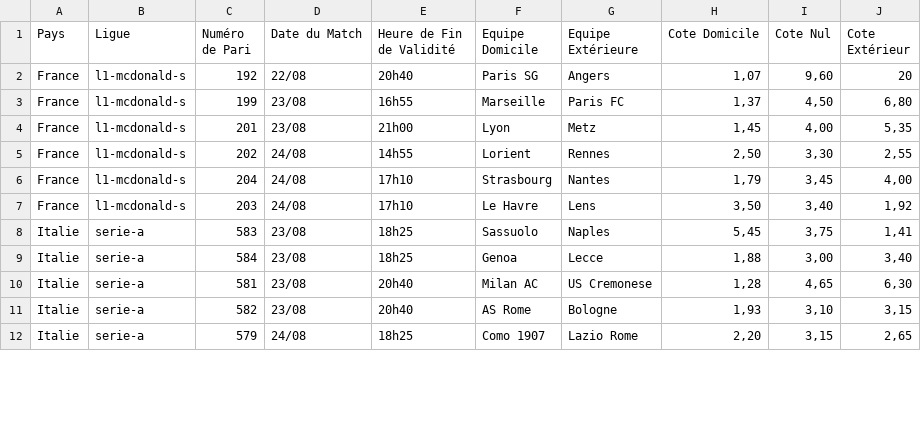
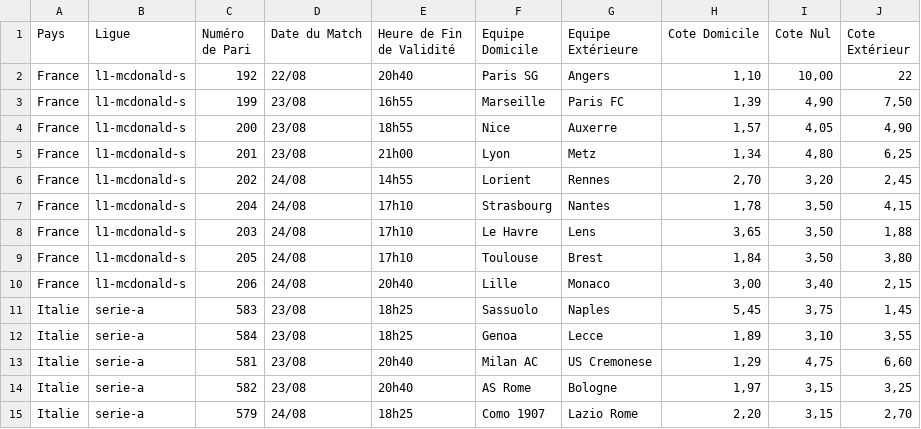
Before and after one commit to Metimer/Goalytics, a CSV file: cotes_du_jour.csv, drawn as a sheet; only a part is shown; the diff covers the shown part only.

Commit message:
Mise à jour des fichiers CSV des cotes

```diff
--- a/cotes_du_jour.csv
+++ b/cotes_du_jour.csv
@@ -1,12 +1,15 @@
 Pays,Ligue,Numéro de Pari,Date du Match,Heure de Fin de Validité,Equipe Domicile,Equipe Extérieure,Cote Domicile,Cote Nul,Cote Extérieur
-France,l1-mcdonald-s,192,22/08,20h40,Paris SG,Angers,"1,07","9,60",20
-France,l1-mcdonald-s,199,23/08,16h55,Marseille,Paris FC,"1,37","4,50","6,80"
-France,l1-mcdonald-s,201,23/08,21h00,Lyon,Metz,"1,45","4,00","5,35"
-France,l1-mcdonald-s,202,24/08,14h55,Lorient,Rennes,"2,50","3,30","2,55"
-France,l1-mcdonald-s,204,24/08,17h10,Strasbourg,Nantes,"1,79","3,45","4,00"
-France,l1-mcdonald-s,203,24/08,17h10,Le Havre,Lens,"3,50","3,40","1,92"
-Italie,serie-a,583,23/08,18h25,Sassuolo,Naples,"5,45","3,75","1,41"
-Italie,serie-a,584,23/08,18h25,Genoa,Lecce,"1,88","3,00","3,40"
-Italie,serie-a,581,23/08,20h40,Milan AC,US Cremonese,"1,28","4,65","6,30"
-Italie,serie-a,582,23/08,20h40,AS Rome,Bologne,"1,93","3,10","3,15"
-Italie,serie-a,579,24/08,18h25,Como 1907,Lazio Rome,"2,20","3,15","2,65"
+France,l1-mcdonald-s,192,22/08,20h40,Paris SG,Angers,"1,10","10,00",22
+France,l1-mcdonald-s,199,23/08,16h55,Marseille,Paris FC,"1,39","4,90","7,50"
+France,l1-mcdonald-s,200,23/08,18h55,Nice,Auxerre,"1,57","4,05","4,90"
+France,l1-mcdonald-s,201,23/08,21h00,Lyon,Metz,"1,34","4,80","6,25"
+France,l1-mcdonald-s,202,24/08,14h55,Lorient,Rennes,"2,70","3,20","2,45"
+France,l1-mcdonald-s,204,24/08,17h10,Strasbourg,Nantes,"1,78","3,50","4,15"
+France,l1-mcdonald-s,203,24/08,17h10,Le Havre,Lens,"3,65","3,50","1,88"
+France,l1-mcdonald-s,205,24/08,17h10,Toulouse,Brest,"1,84","3,50","3,80"
+France,l1-mcdonald-s,206,24/08,20h40,Lille,Monaco,"3,00","3,40","2,15"
+Italie,serie-a,583,23/08,18h25,Sassuolo,Naples,"5,45","3,75","1,45"
+Italie,serie-a,584,23/08,18h25,Genoa,Lecce,"1,89","3,10","3,55"
+Italie,serie-a,581,23/08,20h40,Milan AC,US Cremonese,"1,29","4,75","6,60"
+Italie,serie-a,582,23/08,20h40,AS Rome,Bologne,"1,97","3,15","3,25"
+Italie,serie-a,579,24/08,18h25,Como 1907,Lazio Rome,"2,20","3,15","2,70"
```
Also changed, not shown: 2 removed rows and 86 edited cells elsewhere in this file.
